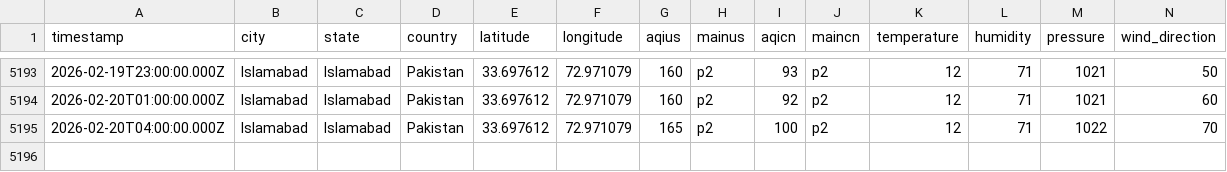
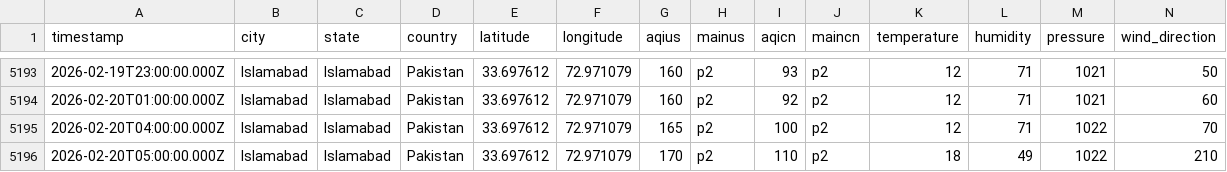
Before and after one commit to JawadAhmadCS/AQI_Predictor, a CSV file: data/weather_init.csv, drawn as a sheet; only a part is shown, gaps mark what is left out; rows hold the shown columns only; the diff names each change by its address in the sheet, - before the commit and + after, or states it on an @@ line.

```diff
--- a/data/weather_init.csv
+++ b/data/weather_init.csv
+row 5196: 2026-02-20T05:00:00.000Z | Islamabad | Islamabad | Pakistan | 33.697612 | 72.971079 | 170 | p2 | 110 | p2 | 18 | 49 | 1022 | 210
```
Also changed, not shown: data/features.csv.
